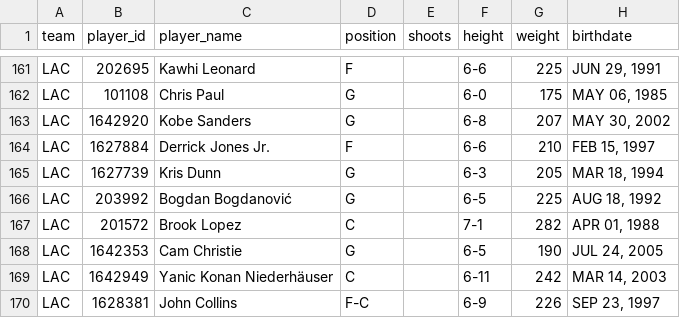
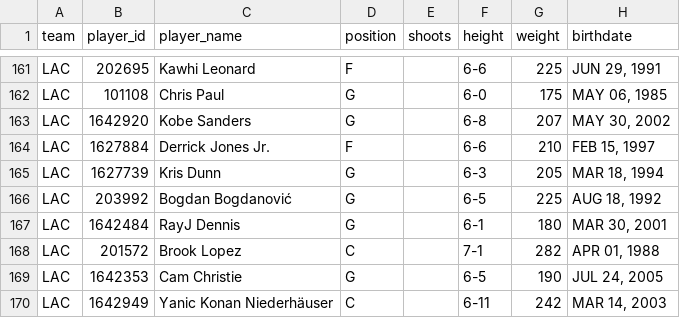
Before and after one commit to AdhiKalimuthu/bankroll-data, a CSV file: data/exports/nba_rosters.csv, drawn as a sheet; only a part is shown, gaps mark what is left out; the shorter side is filled out with more unchanged rows; the diff names each change by its address in the sheet, - before the commit and + after, or states it on an @@ line.

```diff
--- a/data/exports/nba_rosters.csv
+++ b/data/exports/nba_rosters.csv
+row 167: LAC | 1642484 | RayJ Dennis | G |  | 6-1 | 180 | MAR 30, 2001
```
Also changed, not shown: data/exports/nba_scores.csv, data/exports/nfl_rosters.csv, 3 other files.
